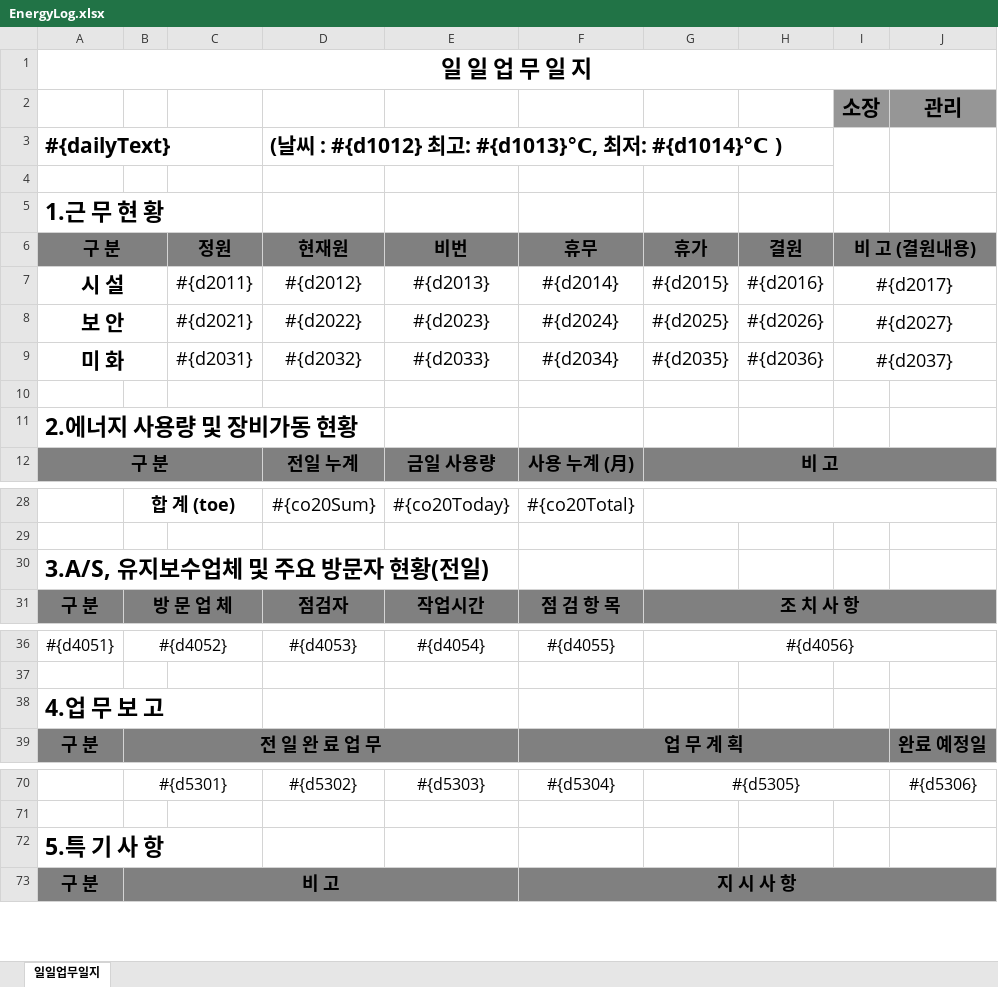
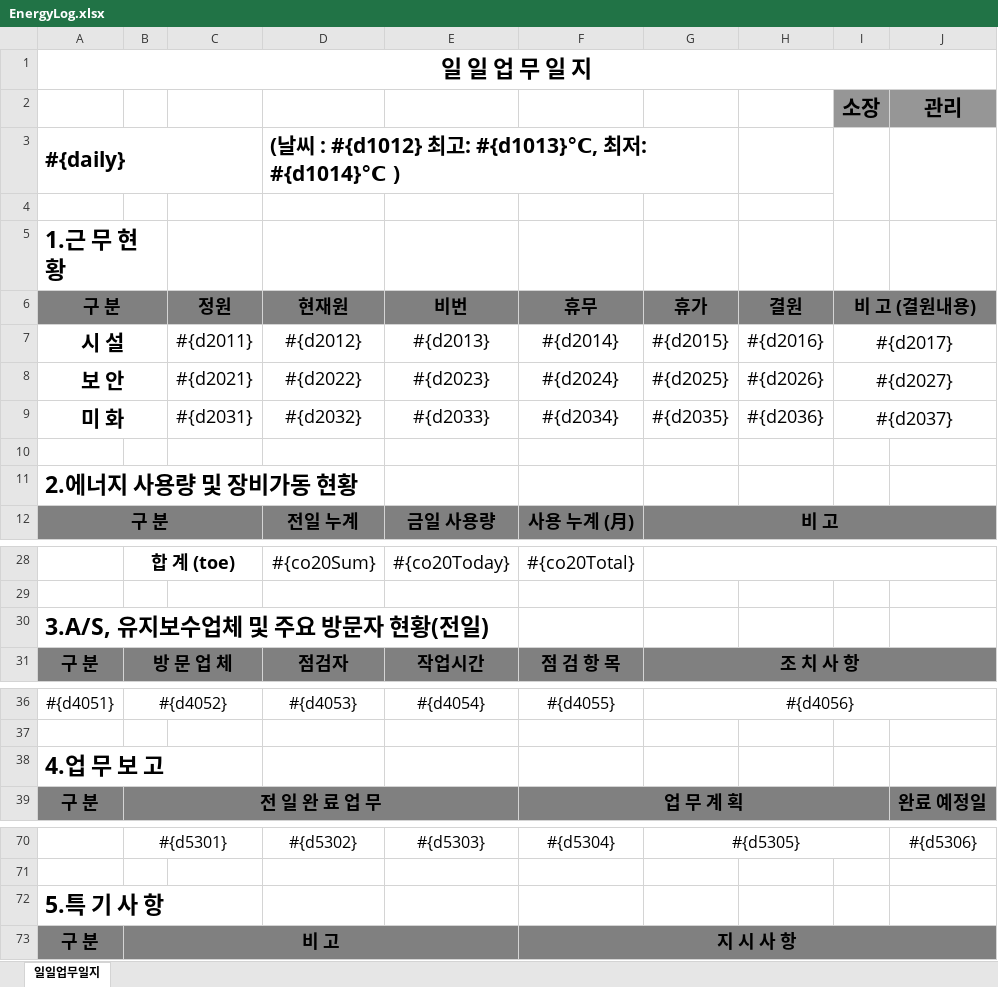
Before and after one commit to seniya2/project_pasteur_rest, an Excel workbook: src/main/resources/static/EnergyLog.xlsx, sheet 일일업무일지, drawn as a sheet; only a part is shown, gaps mark what is left out; values as stored, in another font and other column widths than the file's, no borders; the diff names each change by its address in the sheet, - before the commit and + after, or states it on an @@ line.

```diff
--- a/src/main/resources/static/EnergyLog.xlsx (sheet 일일업무일지)
+++ b/src/main/resources/static/EnergyLog.xlsx (sheet 일일업무일지)
-A3 (구 분): #{dailyText}
+A3 (구 분): #{daily}
+D3:G3 merged
+A5:B5 merged
+A11:D11 merged
+A30:E30 merged
+A38:C38 merged
+A72:C72 merged
```
Also changed, not shown: 2 other files.
